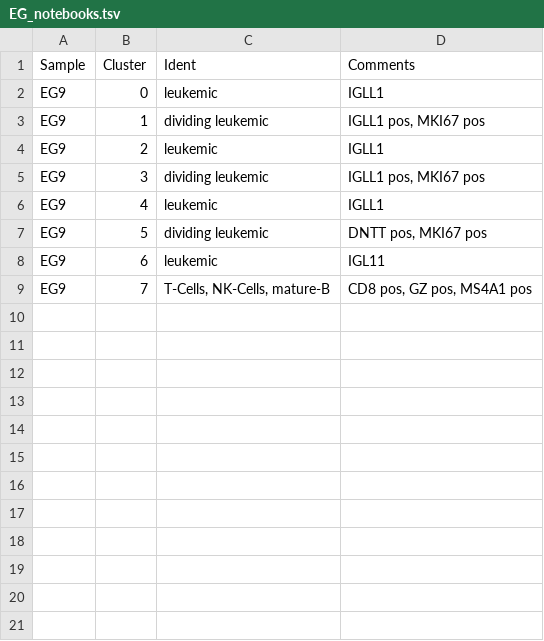
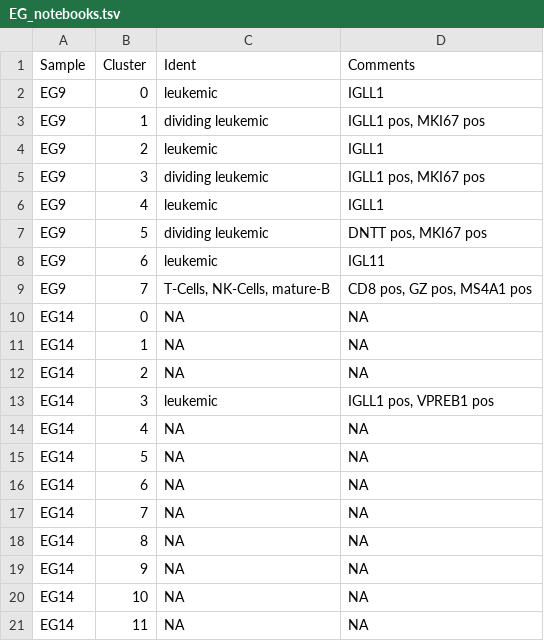
Before and after one commit to citrinehibiscus94/EG_notebooks, a TSV file: EG_notebooks.tsv, drawn as a sheet; the diff names each change by its address in the sheet, - before the commit and + after, or states it on an @@ line.

Commit message:
Update EG_notebooks.tsv

```diff
--- a/EG_notebooks.tsv
+++ b/EG_notebooks.tsv
+row 10: EG14 | 0 | NA | NA
+row 11: EG14 | 1 | NA | NA
+row 12: EG14 | 2 | NA | NA
+row 13: EG14 | 3 | leukemic | IGLL1 pos, VPREB1 pos
+row 14: EG14 | 4 | NA | NA
+row 15: EG14 | 5 | NA | NA
+row 16: EG14 | 6 | NA | NA
+row 17: EG14 | 7 | NA | NA
+row 18: EG14 | 8 | NA | NA
+row 19: EG14 | 9 | NA | NA
+row 20: EG14 | 10 | NA | NA
+row 21: EG14 | 11 | NA | NA
```
